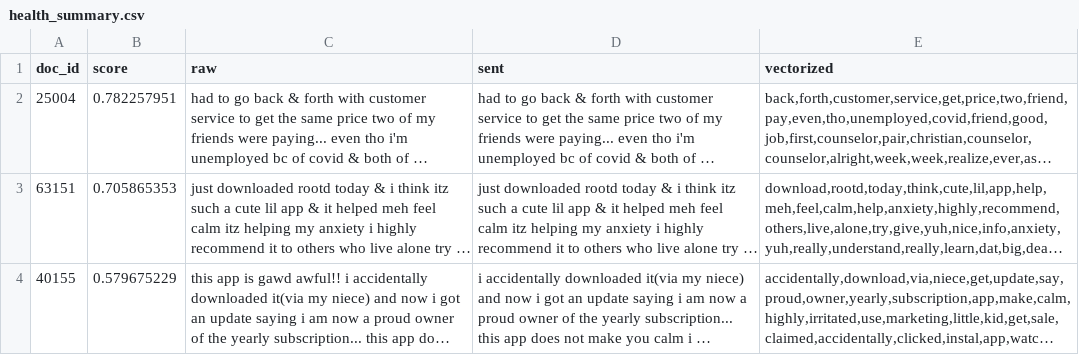
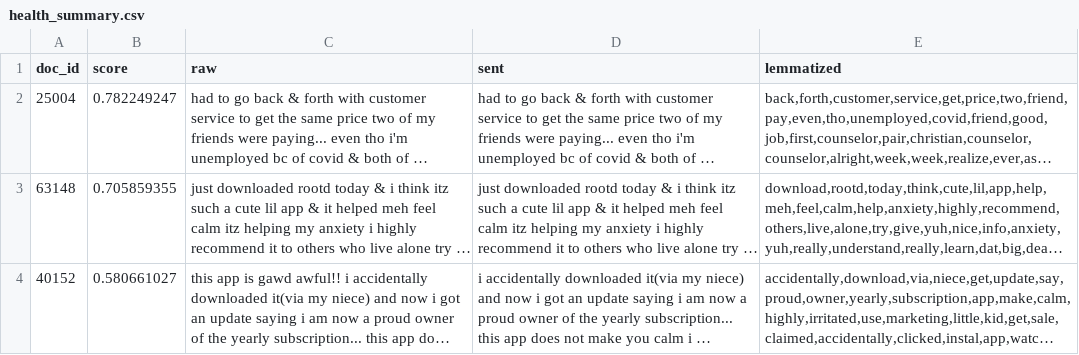
Before and after one commit to ShristiShrestha/Generate-App-Rate-Features, a CSV file: data/summary/health_summary.csv, drawn as a sheet; only a part is shown; long unchanged cells end in …; the diff covers the shown part only; the diff names each change by its address in the sheet, - before the commit and + after, or states it on an @@ line.

```diff
--- a/data/summary/health_summary.csv
+++ b/data/summary/health_summary.csv
-E1: vectorized
+E1: lemmatized
-B2 (score): 0.782257951
+B2 (score): 0.782249247
-A3 (doc_id): 63151
+A3 (doc_id): 63148
-B3 (score): 0.705865353
+B3 (score): 0.705859355
-A4 (doc_id): 40155
+A4 (doc_id): 40152
-B4 (score): 0.579675229
+B4 (score): 0.580661027
```
Also changed, not shown: 2 added rows, 2 removed rows and 8 edited cells elsewhere in this file, data/summary/investing_summary.csv, 23 other files.
